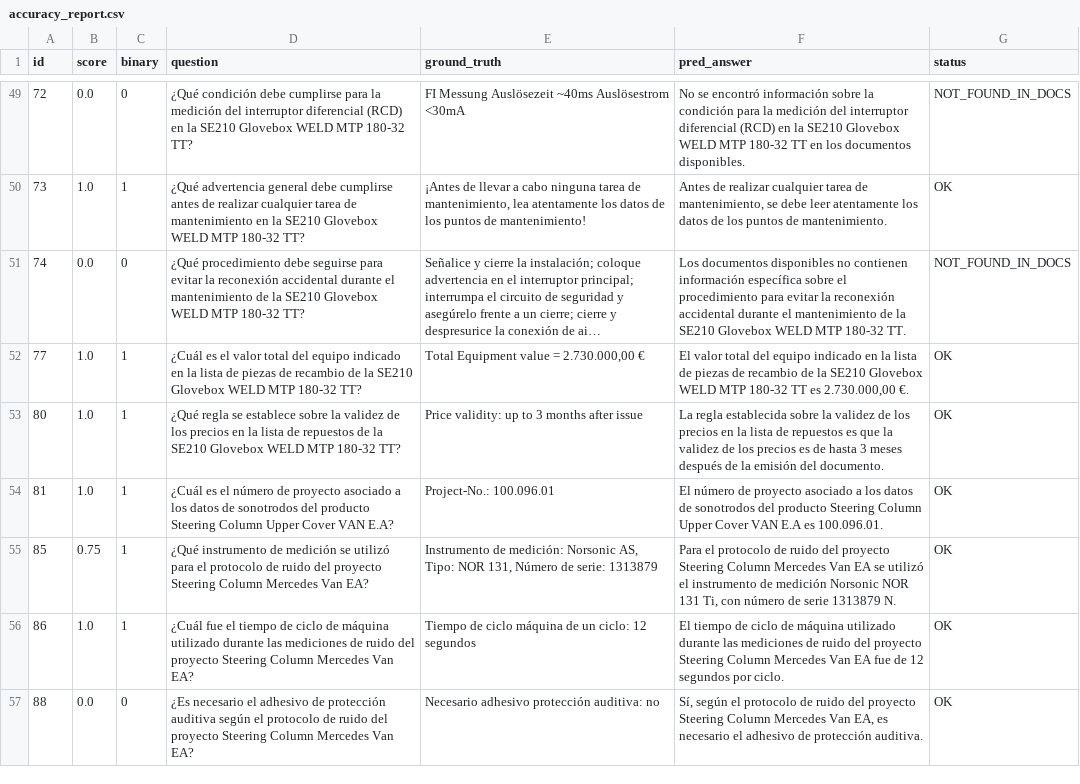
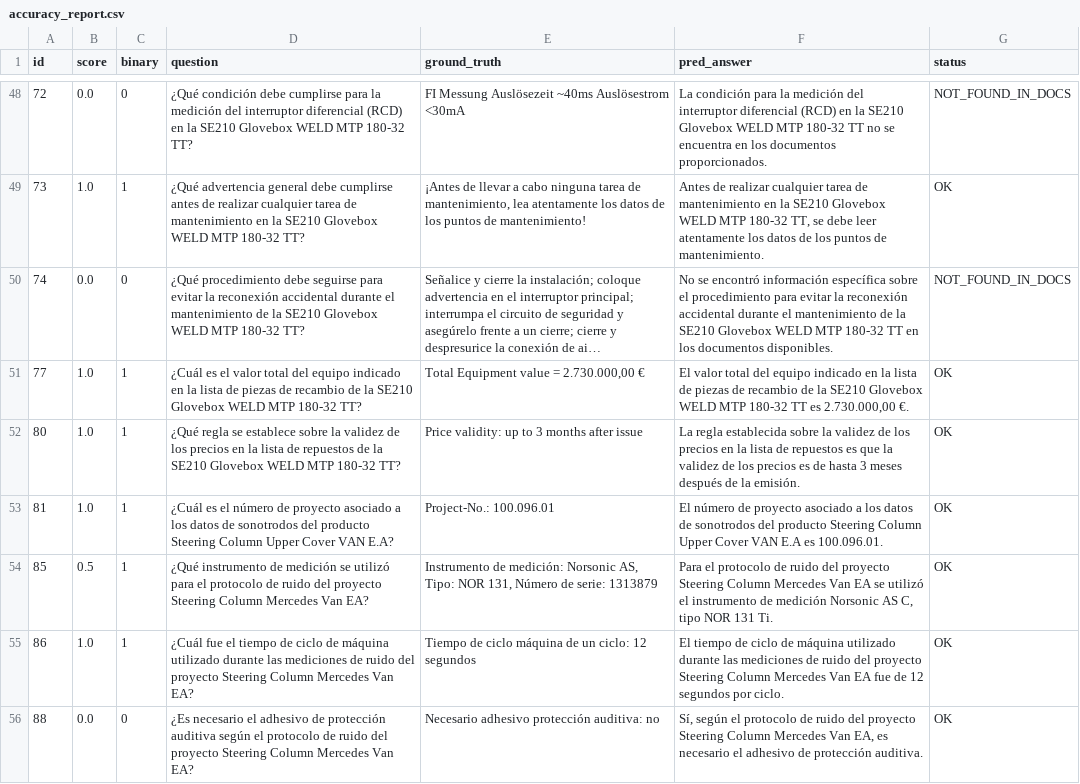
Before and after one commit to haaandrew-maxx/RAG-Zhen-Lexical, a CSV file: logs/accuracy_report.csv, drawn as a sheet; only a part is shown, gaps mark what is left out; long unchanged cells end in …; addresses are those after the commit; the diff covers the shown part only; the diff names each change by its address in the sheet, - before the commit and + after, or states it on an @@ line.

```diff
--- a/logs/accuracy_report.csv
+++ b/logs/accuracy_report.csv
-F48 (pred_answer): No se encontró información sobre la condición para la medición del interruptor diferencial (RCD) en la SE210 Glovebox WELD MTP 180-32 TT en los documentos disponibles.
+F48 (pred_answer): La condición para la medición del interruptor diferencial (RCD) en la SE210 Glovebox WELD MTP 180-32 TT no se encuentra en los documentos proporcionados.
-F49 (pred_answer): …tarea de mantenimiento, se debe…
+F49 (pred_answer): …tarea de mantenimiento en la SE210 Glovebox WELD MTP 180-32 TT, se debe…
-F50 (pred_answer): Los documentos disponibles no contienen información específica sobre el procedimiento para evitar la reconexión accidental durante el mantenimiento de la SE210 Glovebox WELD MTP 180-32 TT.
+F50 (pred_answer): No se encontró información específica sobre el procedimiento para evitar la reconexión accidental durante el mantenimiento de la SE210 Glovebox WELD MTP 180-32 TT en los documentos disponibles.
-F52 (pred_answer): …de la emisión del documento.
+F52 (pred_answer): …de la emisión.
-B54 (score): 0.75
+B54 (score): 0.5
-F54 (pred_answer): …medición Norsonic NOR 131 Ti, con número de serie 1313879 N.
+F54 (pred_answer): …medición Norsonic AS C, tipo NOR 131 Ti.
```
Also changed, not shown: 1 removed row and 137 edited cells elsewhere in this file, 5 other files.
